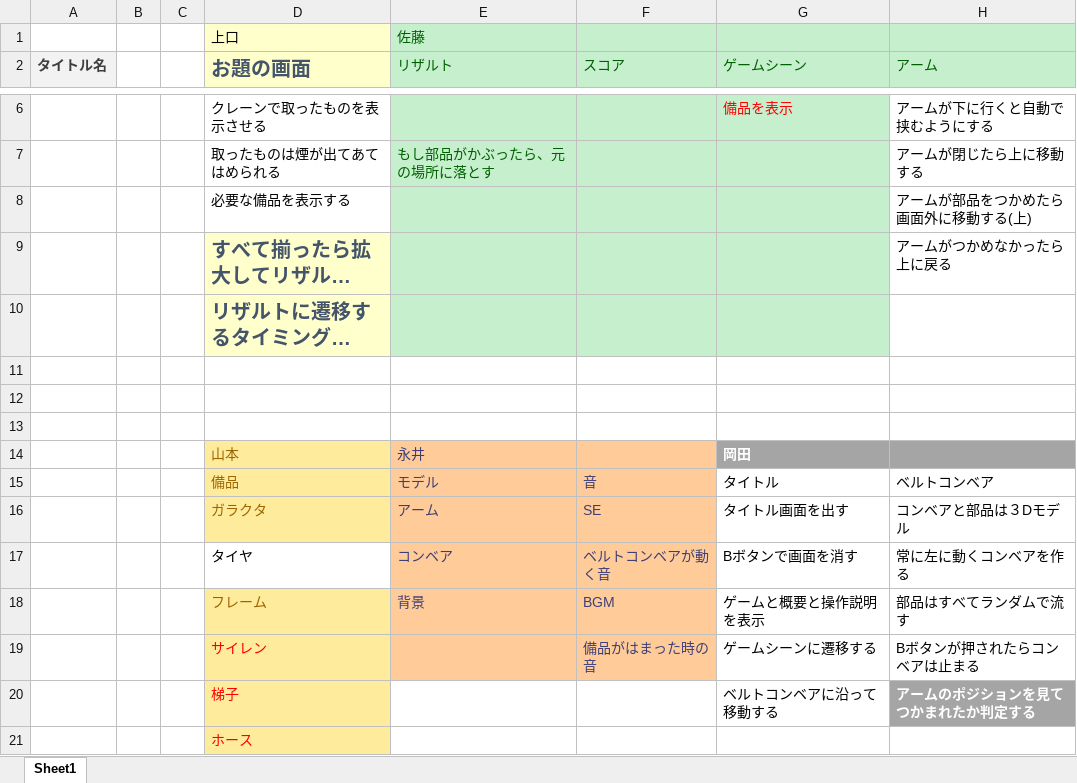
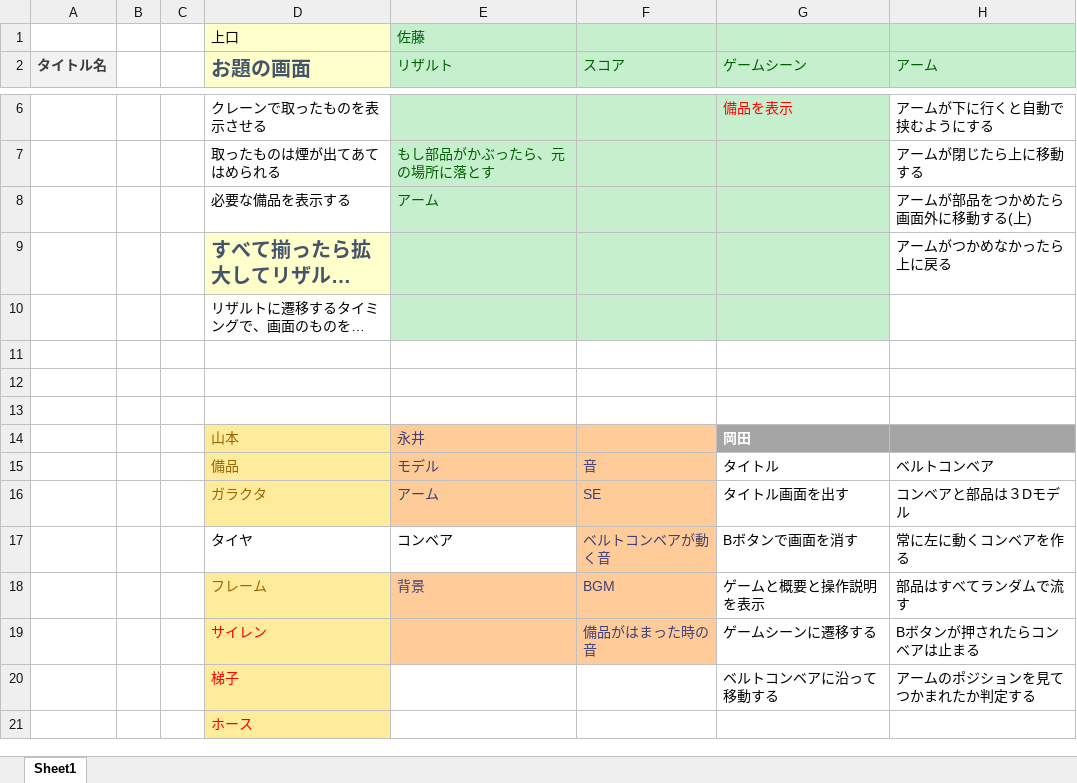
Before and after one commit to kaito1111/GameJam, an Excel workbook: Work Schedule.xlsx, sheet Sheet1, drawn as a sheet; only a part is shown, gaps mark what is left out; long unchanged cells end in …; values as stored, in another font and other column widths than the file's, no borders; the diff names each change by its address in the sheet, - before the commit and + after, or states it on an @@ line.

```diff
--- a/Work Schedule.xlsx (sheet Sheet1)
+++ b/Work Schedule.xlsx (sheet Sheet1)
-E8 (リザルト): (empty)
+E8 (リザルト): アーム
@@ D10 fill: #FFFFCC → none, bold: on → off, text colour: #44546A → black, text size: smaller @@
@@ E17 fill: #FFCC99 → none, text colour: #3F3F76 → black @@
@@ H20 bold: on → off, fill: #A5A5A5 → none, text colour: #FFFFFF → black @@
```
Also changed, not shown: 5 other files.
